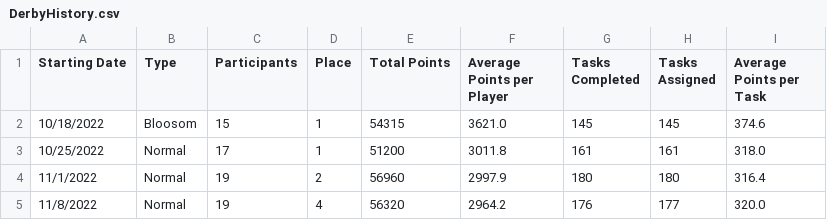
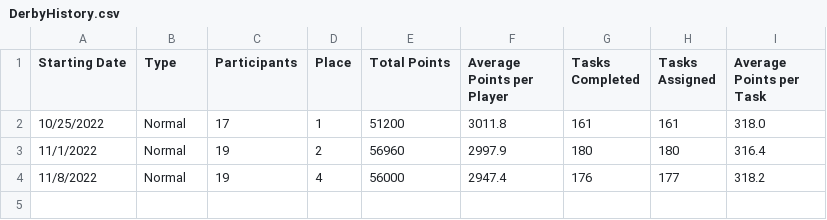
Before and after one commit to azuremeadows/azuremeadows.github.io, a CSV file: docs/_data/DerbyHistory.csv, drawn as a sheet.

Commit message:
Commit from GitHub Actions (Fetch CSV Data)

```diff
--- a/docs/_data/DerbyHistory.csv
+++ b/docs/_data/DerbyHistory.csv
@@ -1,5 +1,4 @@
 "Starting Date","Type","Participants","Place","Total Points","Average Points per Player","Tasks Completed","Tasks Assigned","Average Points per Task"
-"10/18/2022","Bloosom","15","1","54315","3621.0","145","145","374.6"
 "10/25/2022","Normal","17","1","51200","3011.8","161","161","318.0"
 "11/1/2022","Normal","19","2","56960","2997.9","180","180","316.4"
-"11/8/2022","Normal","19","4","56320","2964.2","176","177","320.0"
+"11/8/2022","Normal","19","4","56000","2947.4","176","177","318.2"
```
Also changed, not shown: docs/_data/memberStats.csv, docs/_data/neighborhoodStats.csv.
